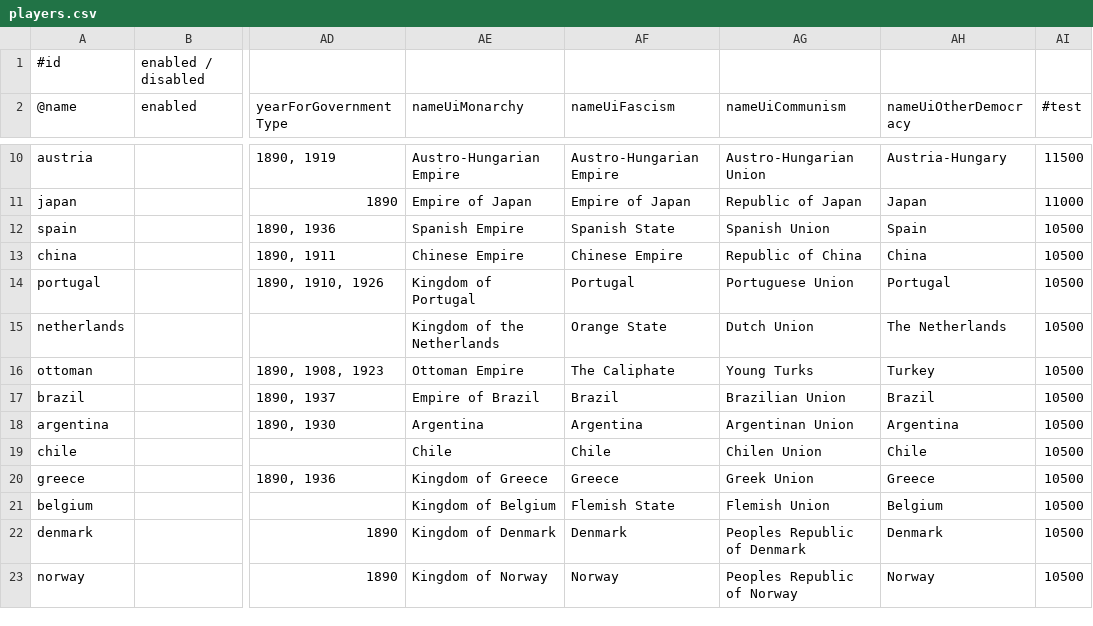
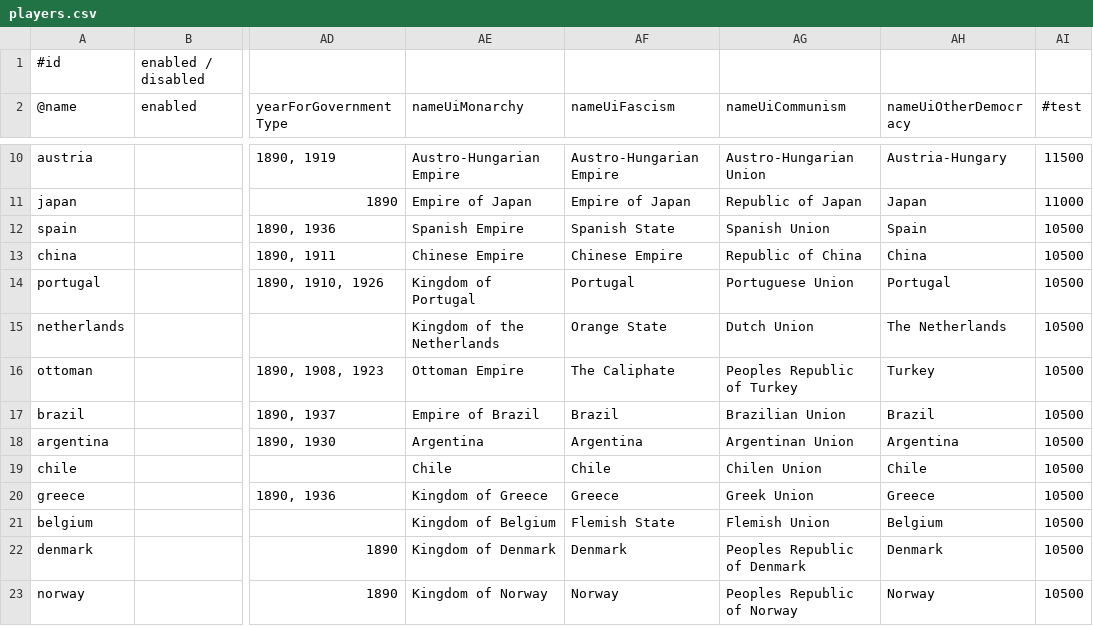
Before and after one commit to brothermunro/Dreadnought-Improvement-Project, a CSV file: players.csv, drawn as a sheet; only a part is shown, gaps mark what is left out; the diff names each change by its address in the sheet, - before the commit and + after, or states it on an @@ line.

Commit message:
Changed name of communist ottoman to Peoples Republic of Turkey

```diff
--- a/players.csv
+++ b/players.csv
-AG16 (nameUiCommunism): Young Turks
+AG16 (nameUiCommunism): Peoples Republic of Turkey
```
